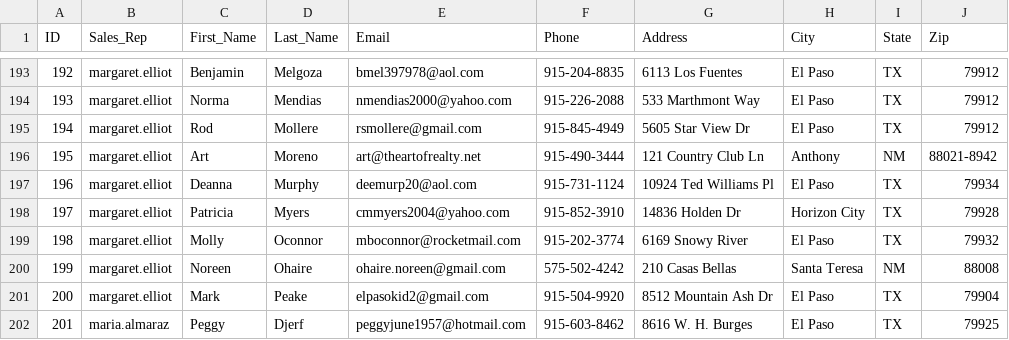
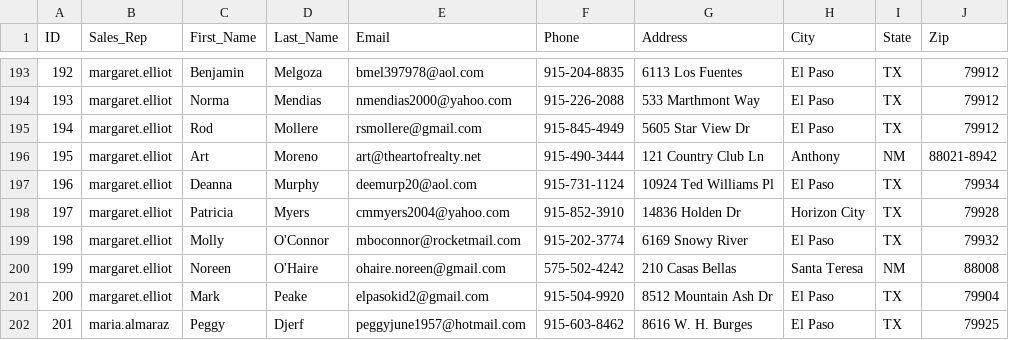
Before and after one commit to brayfe/showtime, a CSV file: csvs/subscribers.csv, drawn as a sheet; only a part is shown, gaps mark what is left out.

Commit message:
Add Data Export for Sales Reps.

```diff
--- a/csvs/subscribers.csv
+++ b/csvs/subscribers.csv
@@ -198,4 +198,4 @@ ID,Sales_Rep,First_Name,Last_Name,Email,Phone,Address,City,State,Zip
 197,margaret.elliot,Patricia,Myers,cmmyers2004@yahoo.com,915-852-3910,14836 Holden Dr,Horizon City,TX,79928
-198,margaret.elliot,Molly,Oconnor,mboconnor@rocketmail.com,915-202-3774,6169 Snowy River,El Paso,TX,79932
-199,margaret.elliot,Noreen,Ohaire,ohaire.noreen@gmail.com,575-502-4242,210 Casas Bellas,Santa Teresa,NM,88008
+198,margaret.elliot,Molly,O'Connor,mboconnor@rocketmail.com,915-202-3774,6169 Snowy River,El Paso,TX,79932
+199,margaret.elliot,Noreen,O'Haire,ohaire.noreen@gmail.com,575-502-4242,210 Casas Bellas,Santa Teresa,NM,88008
 200,margaret.elliot,Mark,Peake,elpasokid2@gmail.com,915-504-9920,8512 Mountain Ash Dr,El Paso,TX,79904
```
Also changed, not shown: 1 other file.
